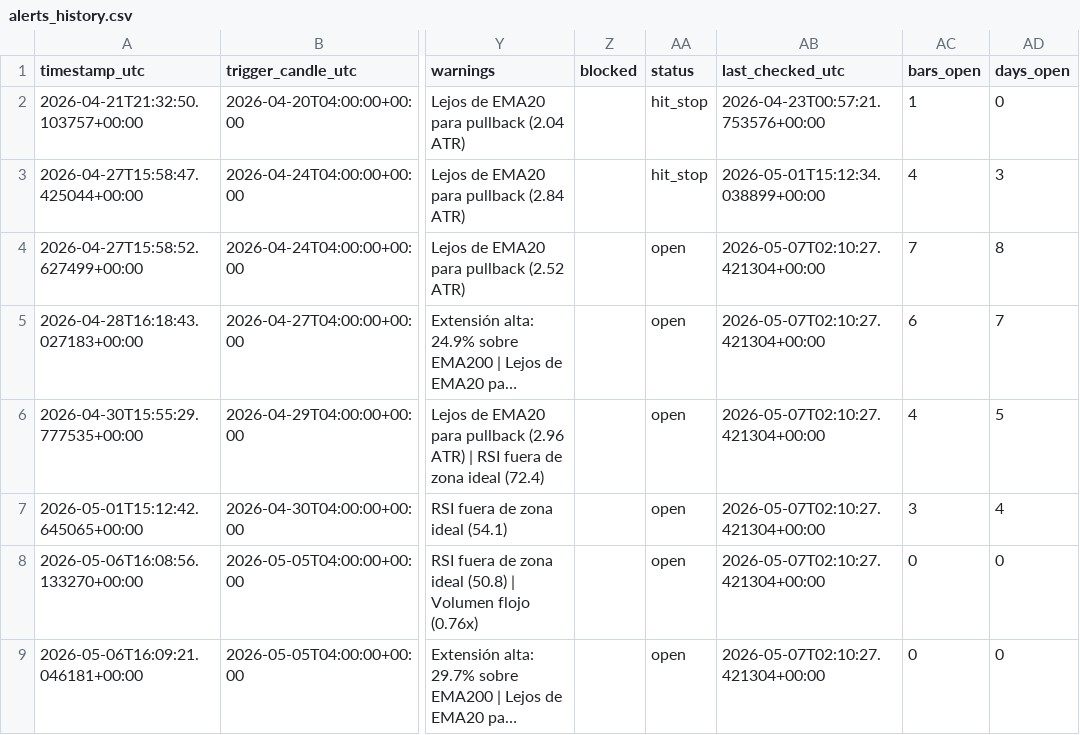
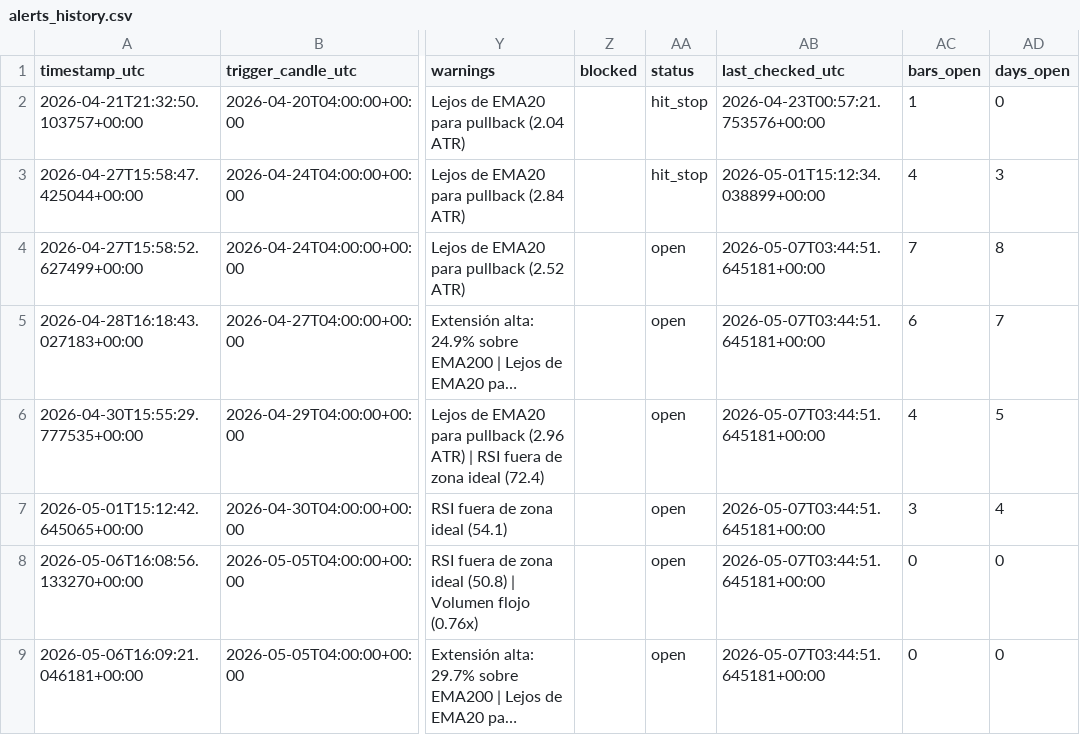
Before and after one commit to ronaldfj/nyse_price_alerts, a CSV file: alerts_history.csv, drawn as a sheet; only a part is shown, gaps mark what is left out; long unchanged cells end in …; the diff names each change by its address in the sheet, - before the commit and + after, or states it on an @@ line.

```diff
--- a/alerts_history.csv
+++ b/alerts_history.csv
-AB4:AB9 (last_checked_utc): 2026-05-07T02:10:27.421304+00:00
+AB4:AB9 (last_checked_utc): 2026-05-07T03:44:51.645181+00:00
```
